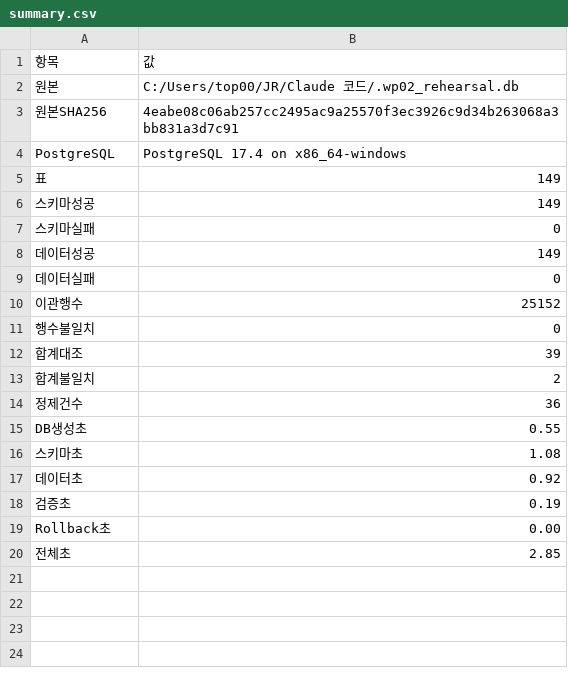
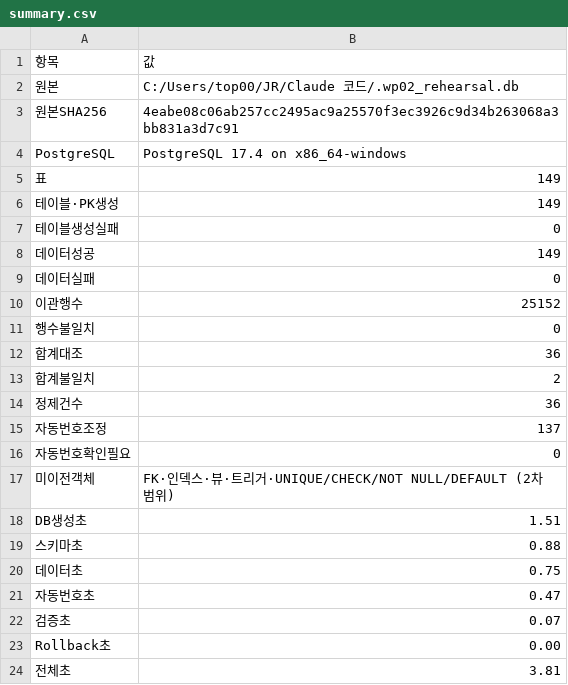
Before and after one commit to top00151-commits/claude_code, a CSV file: KNK업무시스템구축/01_HAIST_WORKS/deploy/wp02_migration/results/summary.csv, drawn as a sheet.

```diff
--- a/KNK업무시스템구축/01_HAIST_WORKS/deploy/wp02_migration/results/summary.csv
+++ b/KNK업무시스템구축/01_HAIST_WORKS/deploy/wp02_migration/results/summary.csv
@@ -5,4 +5,4 @@ PostgreSQL,PostgreSQL 17.4 on x86_64-windows
 표,149
-스키마성공,149
-스키마실패,0
+테이블·PK생성,149
+테이블생성실패,0
 데이터성공,149
@@ -11,10 +11,14 @@ PostgreSQL,PostgreSQL 17.4 on x86_64-windows
 행수불일치,0
-합계대조,39
+합계대조,36
 합계불일치,2
 정제건수,36
-DB생성초,0.55
-스키마초,1.08
-데이터초,0.92
-검증초,0.19
+자동번호조정,137
+자동번호확인필요,0
+미이전객체,FK·인덱스·뷰·트리거·UNIQUE/CHECK/NOT NULL/DEFAULT (2차 범위)
+DB생성초,1.51
+스키마초,0.88
+데이터초,0.75
+자동번호초,0.47
+검증초,0.07
 Rollback초,0.00
-전체초,2.85
+전체초,3.81
```
Also changed, not shown: KNK업무시스템구축/01_HAIST_WORKS/deploy/wp02_migration/results/sums.csv, KNK업무시스템구축/01_HAIST_WORKS/deploy/wp02_migration/results/type_mapping.csv, 5 other files.
